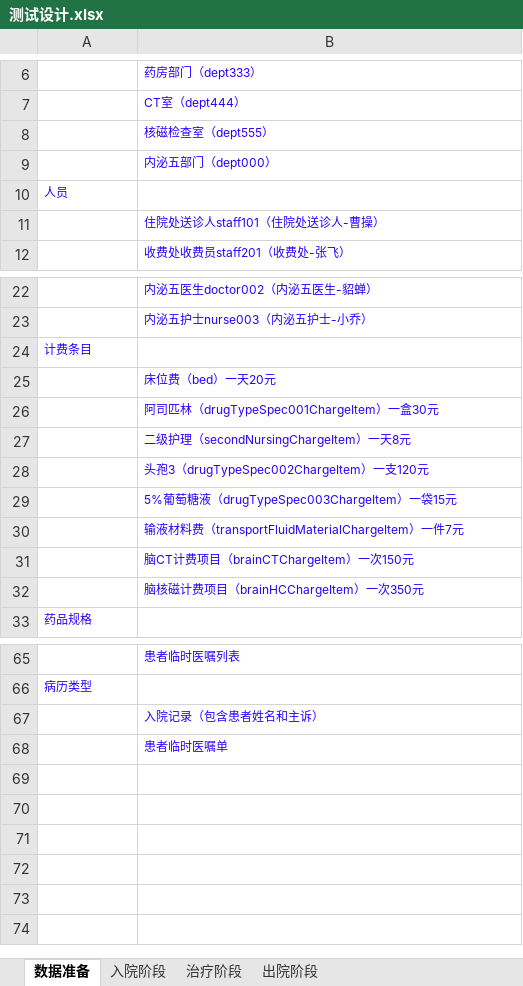
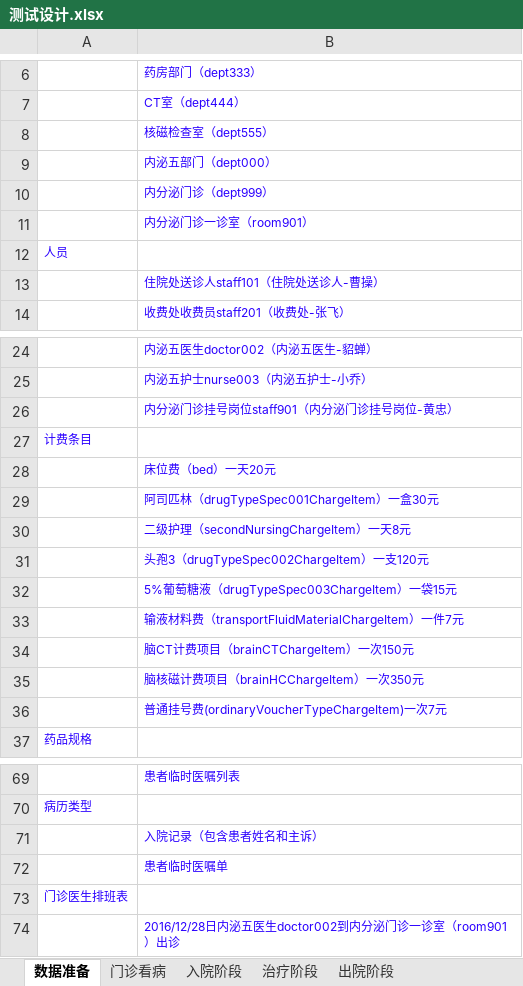
Before and after one commit to AppSecAI-TEST/hospital, an Excel workbook: doc/测试设计.xlsx, sheet 数据准备, drawn as a sheet; only a part is shown, gaps mark what is left out; values as stored, in another font and other column widths than the file's, no borders; the diff names each change by its address in the sheet, - before the commit and + after, or states it on an @@ line.

```diff
--- a/doc/测试设计.xlsx (sheet 数据准备)
+++ b/doc/测试设计.xlsx (sheet 数据准备)
+sheet tab: 门诊看病
+row 10:  | 内分泌门诊（dept999）
+row 11:  | 内分泌门诊一诊室（room901）
+row 26:  | 内分泌门诊挂号岗位staff901（内分泌门诊挂号岗位-黄忠）
+row 36:  | 普通挂号费(ordinaryVoucherTypeChargeItem)一次7元
+row 73: 门诊医生排班表
+row 74:  | 2016/12/28日内泌五医生doctor002到内分泌门诊一诊室（room901）出诊
```
Also changed, not shown: 4 other files.
